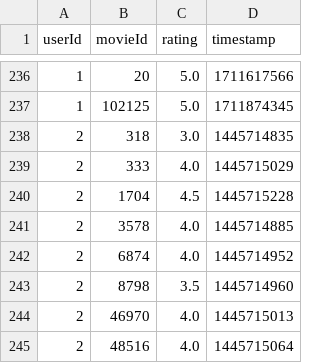
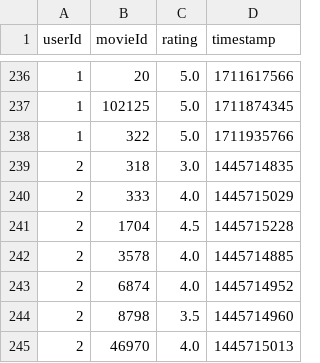
Before and after one commit to BengRhui/Movie_Recommendation_System, a CSV file: textfile/ratings.csv, drawn as a sheet; only a part is shown, gaps mark what is left out; the shorter side is filled out with more unchanged rows; the diff names each change by its address in the sheet, - before the commit and + after, or states it on an @@ line.

```diff
--- a/textfile/ratings.csv
+++ b/textfile/ratings.csv
+row 238: 1 | 322 | 5.0 | 1711935766
```
Also changed, not shown: 9 other files.
